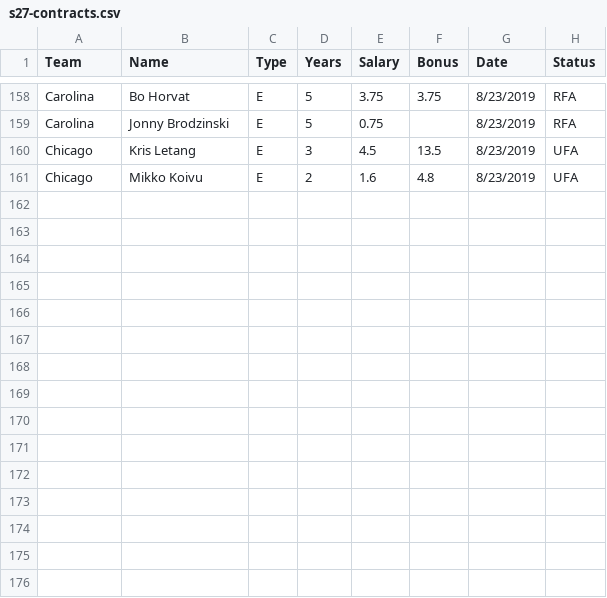
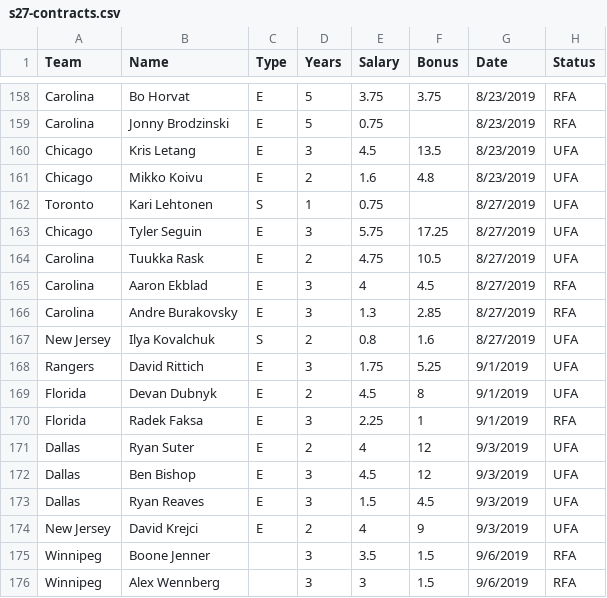
Before and after one commit to gsemelman/cehlsite, a CSV file: src/legacy/s27-contracts.csv, drawn as a sheet; only a part is shown, gaps mark what is left out.

```diff
--- a/src/legacy/s27-contracts.csv
+++ b/src/legacy/s27-contracts.csv
@@ -161 +161,16 @@ Chicago,Kris Letang,E,3,4.5,13.5,8/23/2019,UFA
 Chicago,Mikko Koivu,E,2,1.6,4.8,8/23/2019,UFA
+Toronto,Kari Lehtonen,S,1,0.75,,8/27/2019,UFA
+Chicago,Tyler Seguin,E,3,5.75,17.25,8/27/2019,UFA
+Carolina,Tuukka Rask,E,2,4.75,10.5,8/27/2019,UFA
+Carolina,Aaron Ekblad,E,3,4,4.5,8/27/2019,RFA
+Carolina,Andre Burakovsky,E,3,1.3,2.85,8/27/2019,RFA
+New Jersey,Ilya Kovalchuk,S,2,0.8,1.6,8/27/2019,UFA
+Rangers,David Rittich,E,3,1.75,5.25,9/1/2019,UFA
+Florida,Devan Dubnyk,E,2,4.5,8,9/1/2019,UFA
+Florida,Radek Faksa,E,3,2.25,1,9/1/2019,RFA
+Dallas,Ryan Suter,E,2,4,12,9/3/2019,UFA
+Dallas,Ben Bishop,E,3,4.5,12,9/3/2019,UFA
+Dallas,Ryan Reaves,E,3,1.5,4.5,9/3/2019,UFA
+New Jersey,David Krejci ,E,2,4,9,9/3/2019,UFA
+Winnipeg,Boone Jenner,,3,3.5,1.5,9/6/2019,RFA
+Winnipeg,Alex Wennberg,,3,3,1.5,9/6/2019,RFA
```
Also changed, not shown: src/legacy/s27-trades.csv.
